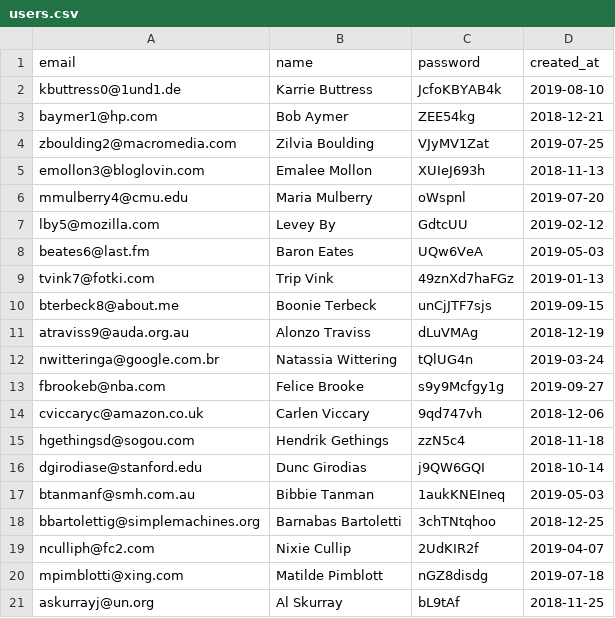
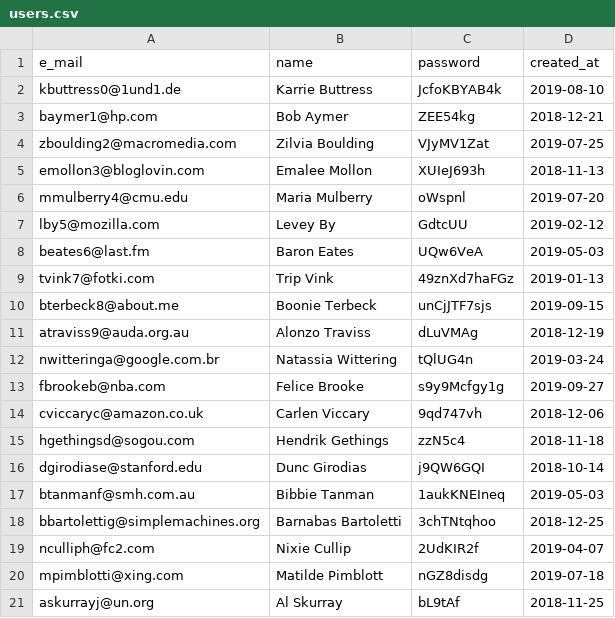
Before and after one commit to htmlacademy-yii/1540437-task-force-1, a CSV file: data/users.csv, drawn as a sheet.

```diff
--- a/data/users.csv
+++ b/data/users.csv
@@ -1,2 +1,2 @@
-email,name,password,created_at
+e_mail,name,password,created_at
 kbuttress0@1und1.de,Karrie Buttress,JcfoKBYAB4k,2019-08-10
```
Also changed, not shown: 9 other files.
